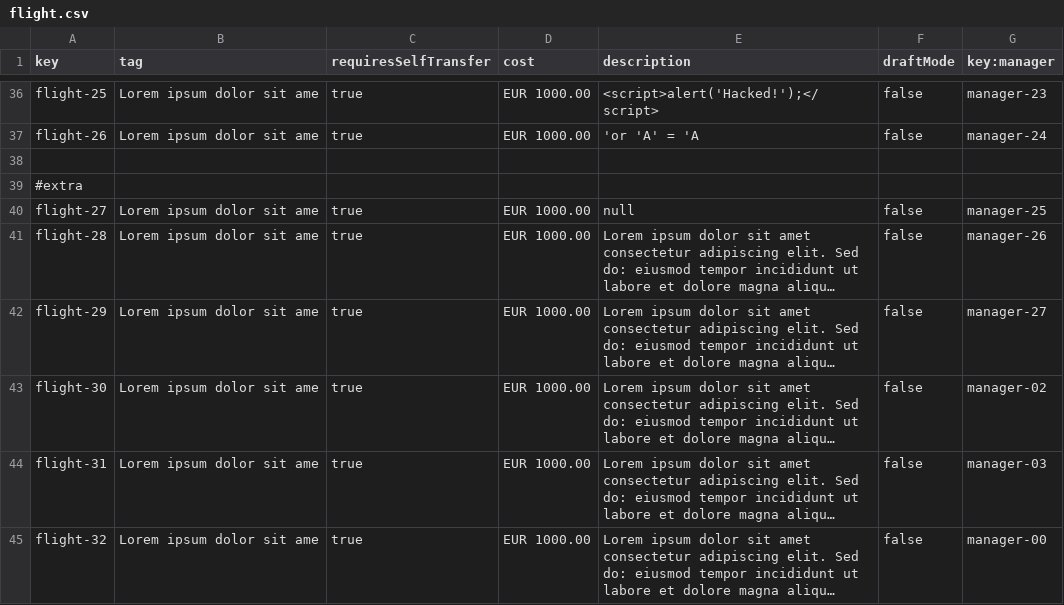
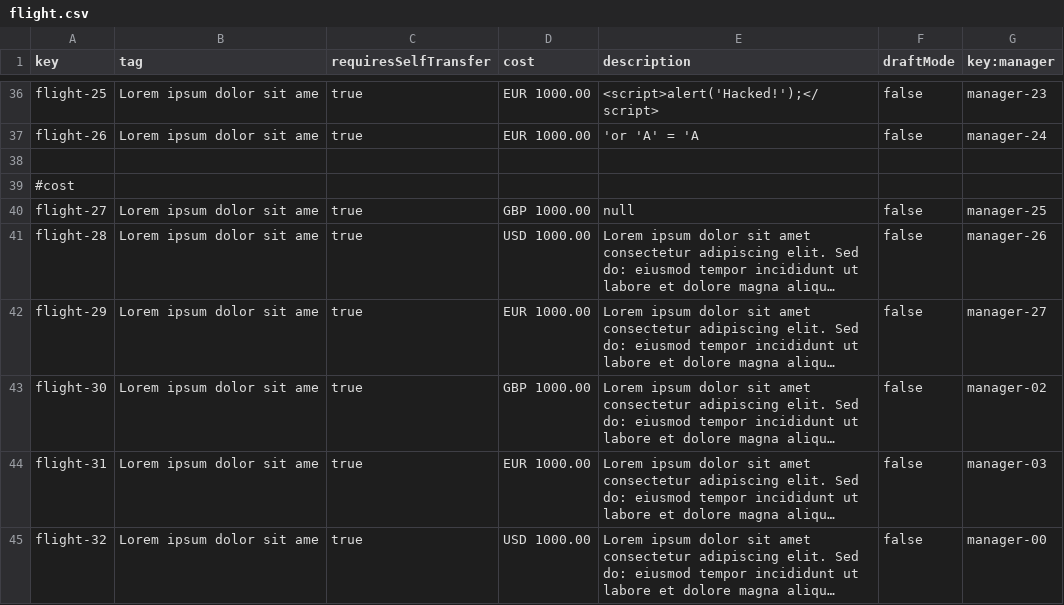
Before and after one commit to HectorGuePra/C3-047-Acme-Ans-C3, a CSV file: src/main/resources/WEB-INF/data/sample/flight.csv, drawn as a sheet; only a part is shown, gaps mark what is left out; long unchanged cells end in …; the diff names each change by its address in the sheet, - before the commit and + after, or states it on an @@ line.

Commit message:
added csv cost variation

```diff
--- a/src/main/resources/WEB-INF/data/sample/flight.csv
+++ b/src/main/resources/WEB-INF/data/sample/flight.csv
-A39 (key): #extra
+A39 (key): #cost
-D40 (cost): EUR 1000.00
+D40 (cost): GBP 1000.00
-D41 (cost): EUR 1000.00
+D41 (cost): USD 1000.00
-D43 (cost): EUR 1000.00
+D43 (cost): GBP 1000.00
-D45 (cost): EUR 1000.00
+D45 (cost): USD 1000.00
```
